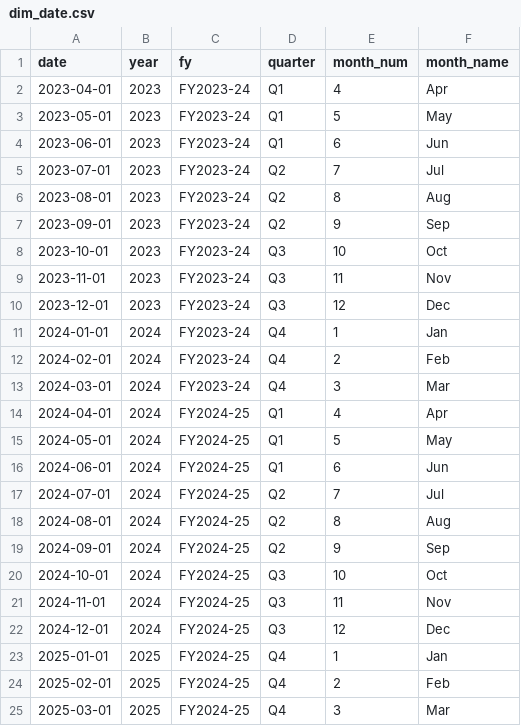
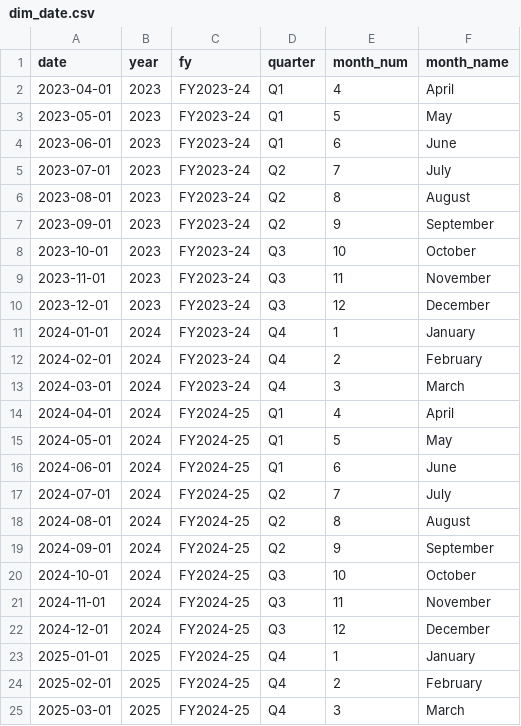
Before and after one commit to jaanhavik777/Beyond-Cash, a CSV file: data/sample/dim_date.csv, drawn as a sheet.

```diff
--- a/data/sample/dim_date.csv
+++ b/data/sample/dim_date.csv
@@ -1,25 +1,25 @@
 date,year,fy,quarter,month_num,month_name
-2023-04-01,2023,FY2023-24,Q1,4,Apr
+2023-04-01,2023,FY2023-24,Q1,4,April
 2023-05-01,2023,FY2023-24,Q1,5,May
-2023-06-01,2023,FY2023-24,Q1,6,Jun
-2023-07-01,2023,FY2023-24,Q2,7,Jul
-2023-08-01,2023,FY2023-24,Q2,8,Aug
-2023-09-01,2023,FY2023-24,Q2,9,Sep
-2023-10-01,2023,FY2023-24,Q3,10,Oct
-2023-11-01,2023,FY2023-24,Q3,11,Nov
-2023-12-01,2023,FY2023-24,Q3,12,Dec
-2024-01-01,2024,FY2023-24,Q4,1,Jan
-2024-02-01,2024,FY2023-24,Q4,2,Feb
-2024-03-01,2024,FY2023-24,Q4,3,Mar
-2024-04-01,2024,FY2024-25,Q1,4,Apr
+2023-06-01,2023,FY2023-24,Q1,6,June
+2023-07-01,2023,FY2023-24,Q2,7,July
+2023-08-01,2023,FY2023-24,Q2,8,August
+2023-09-01,2023,FY2023-24,Q2,9,September
+2023-10-01,2023,FY2023-24,Q3,10,October
+2023-11-01,2023,FY2023-24,Q3,11,November
+2023-12-01,2023,FY2023-24,Q3,12,December
+2024-01-01,2024,FY2023-24,Q4,1,January
+2024-02-01,2024,FY2023-24,Q4,2,February
+2024-03-01,2024,FY2023-24,Q4,3,March
+2024-04-01,2024,FY2024-25,Q1,4,April
 2024-05-01,2024,FY2024-25,Q1,5,May
-2024-06-01,2024,FY2024-25,Q1,6,Jun
-2024-07-01,2024,FY2024-25,Q2,7,Jul
-2024-08-01,2024,FY2024-25,Q2,8,Aug
-2024-09-01,2024,FY2024-25,Q2,9,Sep
-2024-10-01,2024,FY2024-25,Q3,10,Oct
-2024-11-01,2024,FY2024-25,Q3,11,Nov
-2024-12-01,2024,FY2024-25,Q3,12,Dec
-2025-01-01,2025,FY2024-25,Q4,1,Jan
-2025-02-01,2025,FY2024-25,Q4,2,Feb
-2025-03-01,2025,FY2024-25,Q4,3,Mar
+2024-06-01,2024,FY2024-25,Q1,6,June
+2024-07-01,2024,FY2024-25,Q2,7,July
+2024-08-01,2024,FY2024-25,Q2,8,August
+2024-09-01,2024,FY2024-25,Q2,9,September
+2024-10-01,2024,FY2024-25,Q3,10,October
+2024-11-01,2024,FY2024-25,Q3,11,November
+2024-12-01,2024,FY2024-25,Q3,12,December
+2025-01-01,2025,FY2024-25,Q4,1,January
+2025-02-01,2025,FY2024-25,Q4,2,February
+2025-03-01,2025,FY2024-25,Q4,3,March
```
Also changed, not shown: data/sample/fact_payments_monthly.csv, 7 other files.
